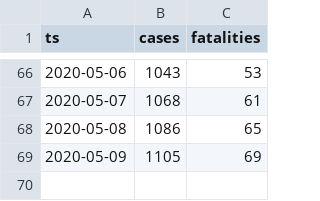
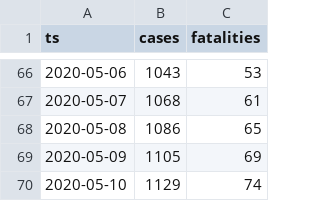
Before and after one commit to aleksandar-jovicic/COVID19-Republika-Srpska, a CSV file: timeseries.csv, drawn as a sheet; only a part is shown, gaps mark what is left out.

Commit message:
Latest situation [2020-05-11]

```diff
--- a/timeseries.csv
+++ b/timeseries.csv
@@ -69 +69,2 @@ ts,cases,fatalities
 2020-05-09,1105,69
+2020-05-10,1129,74
```
